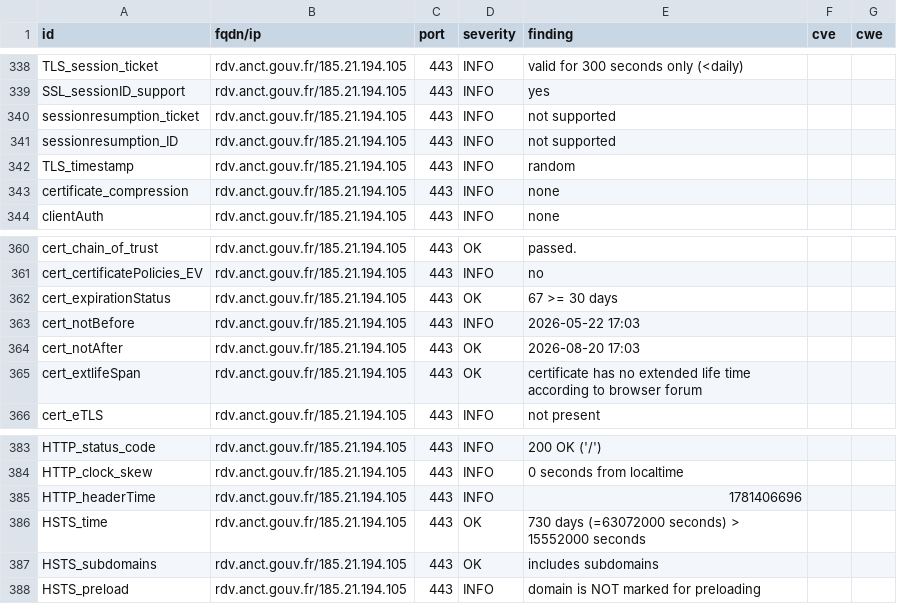
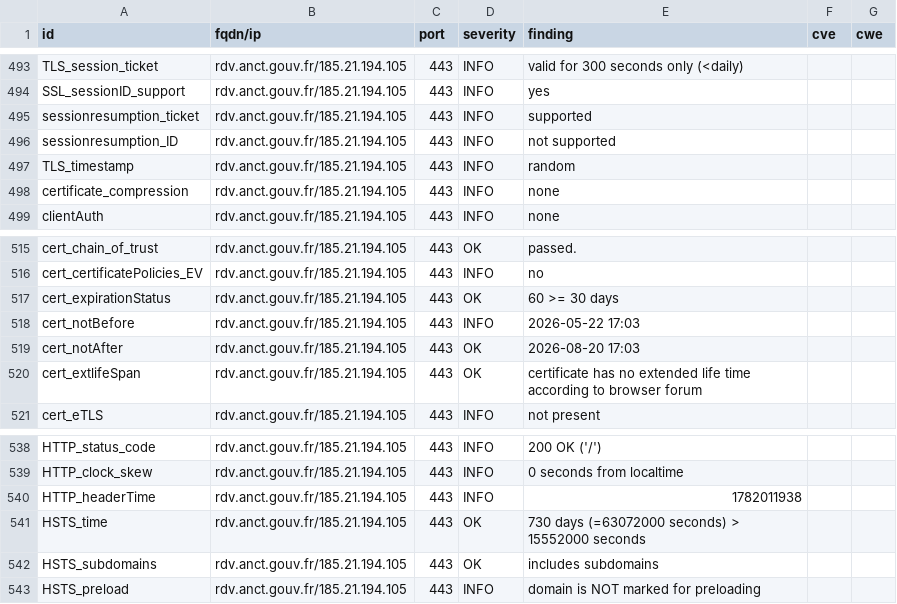
Before and after one commit to incubateur-territoires/dashlord, a CSV file: results/aHR0cHM6Ly9yZHYuYW5jdC5nb3V2LmZyLw==/testssl.csv, drawn as a sheet; only a part is shown, gaps mark what is left out; the diff covers the shown part only.

```diff
--- a/results/aHR0cHM6Ly9yZHYuYW5jdC5nb3V2LmZyLw==/testssl.csv
+++ b/results/aHR0cHM6Ly9yZHYuYW5jdC5nb3V2LmZyLw==/testssl.csv
@@ -339,3 +494,3 @@
 "SSL_sessionID_support","rdv.anct.gouv.fr/185.21.194.105","443","INFO","yes","",""
-"sessionresumption_ticket","rdv.anct.gouv.fr/185.21.194.105","443","INFO","not supported","",""
+"sessionresumption_ticket","rdv.anct.gouv.fr/185.21.194.105","443","INFO","supported","",""
 "sessionresumption_ID","rdv.anct.gouv.fr/185.21.194.105","443","INFO","not supported","",""
@@ -361,3 +516,3 @@
 "cert_certificatePolicies_EV","rdv.anct.gouv.fr/185.21.194.105","443","INFO","no","",""
-"cert_expirationStatus","rdv.anct.gouv.fr/185.21.194.105","443","OK","67 >= 30 days","",""
+"cert_expirationStatus","rdv.anct.gouv.fr/185.21.194.105","443","OK","60 >= 30 days","",""
 "cert_notBefore","rdv.anct.gouv.fr/185.21.194.105","443","INFO","2026-05-22 17:03","",""
@@ -384,3 +539,3 @@
 "HTTP_clock_skew","rdv.anct.gouv.fr/185.21.194.105","443","INFO","0 seconds from localtime","",""
-"HTTP_headerTime","rdv.anct.gouv.fr/185.21.194.105","443","INFO","1781406696","",""
+"HTTP_headerTime","rdv.anct.gouv.fr/185.21.194.105","443","INFO","1782011938","",""
 "HSTS_time","rdv.anct.gouv.fr/185.21.194.105","443","OK","730 days (=63072000 seconds) > 15552000 seconds","",""
```
Also changed, not shown: 3 added rows, 3 removed rows, 152 moved rows and 5 edited cells elsewhere in this file, 8 other files.
